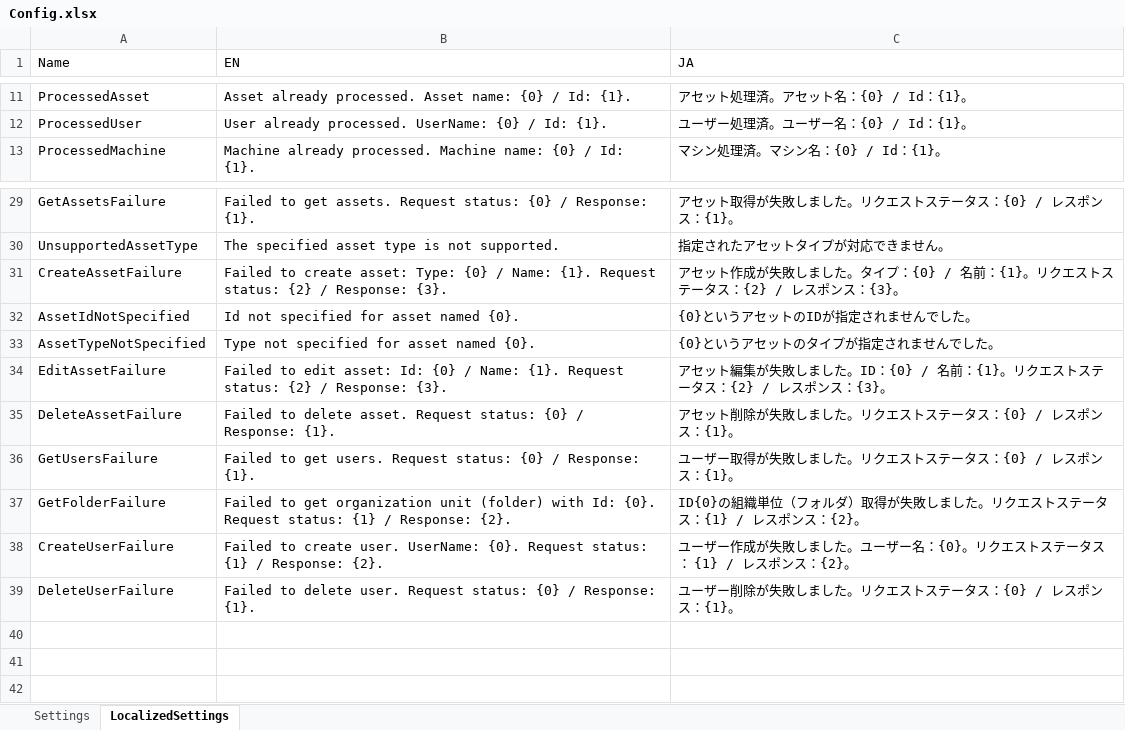
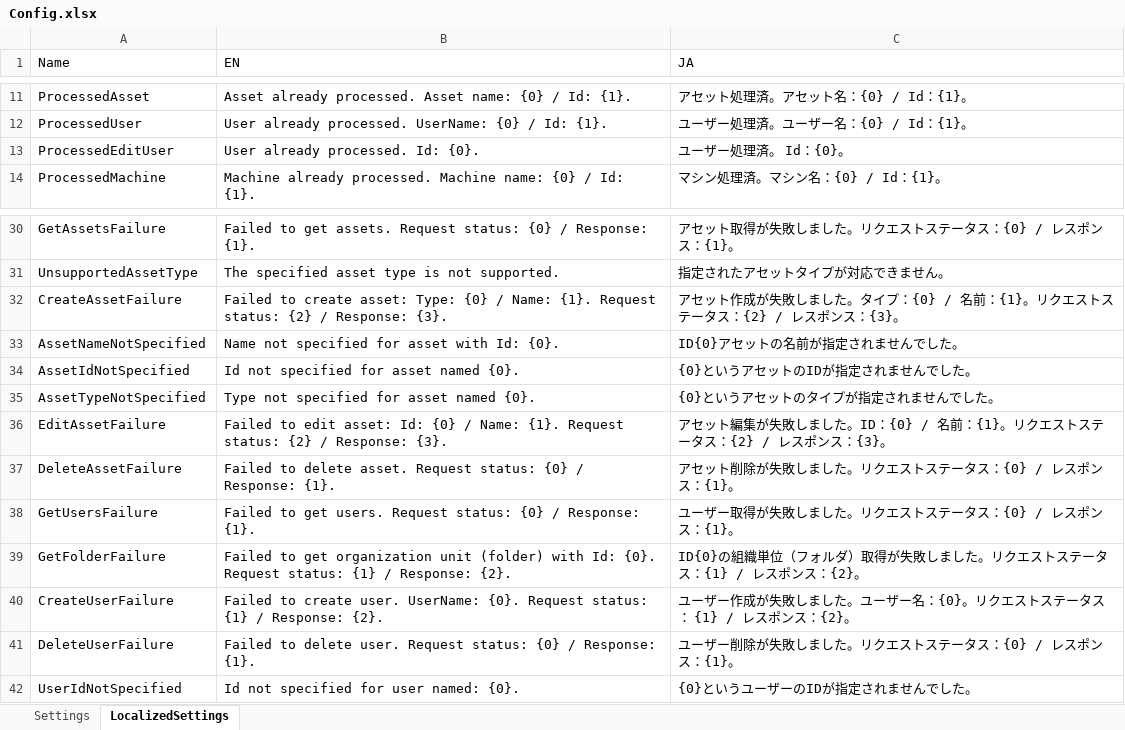
Before and after one commit to UiPath-Services/OrchestratorManager, an Excel workbook: Config/Config.xlsx, sheet LocalizedSettings, drawn as a sheet; only a part is shown, gaps mark what is left out; values as stored, in another font and other column widths than the file's, no borders; table styles not drawn; the diff names each change by its address in the sheet, - before the commit and + after, or states it on an @@ line.

Commit message:
Added checks for required fields in Edit Asset.

```diff
--- a/Config/Config.xlsx (sheet LocalizedSettings)
+++ b/Config/Config.xlsx (sheet LocalizedSettings)
+row 13: ProcessedEditUser | User already processed. Id: {0}. | ユーザー処理済。 Id：{0}。
+row 33: AssetNameNotSpecified | Name not specified for asset with Id: {0}. | ID{0}アセットの名前が指定されませんでした。
+row 42: UserIdNotSpecified | Id not specified for user named: {0}. | {0}というユーザーのIDが指定されませんでした。
```
Also changed, not shown: Config/EN/Assets.xlsx, 2 other files.
